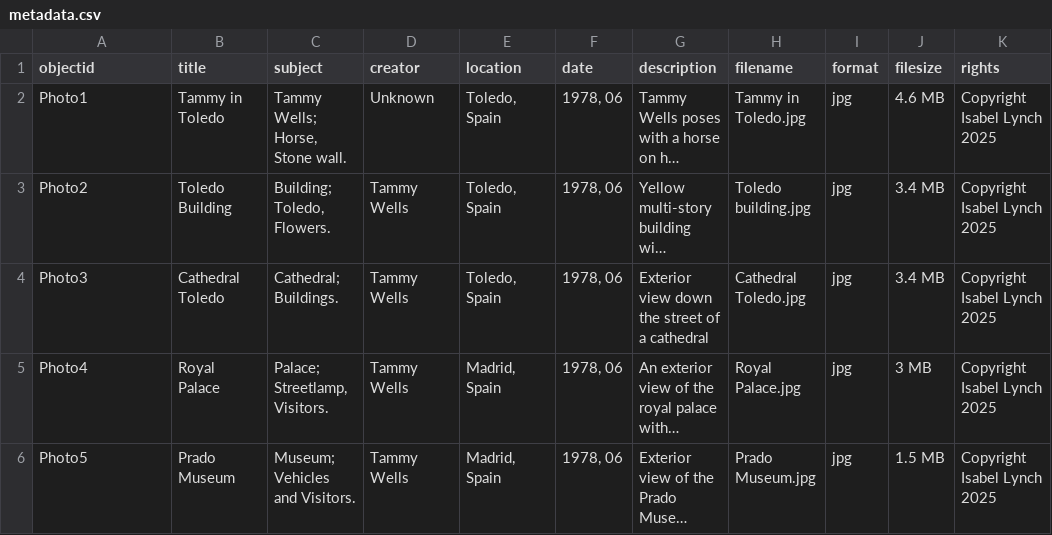
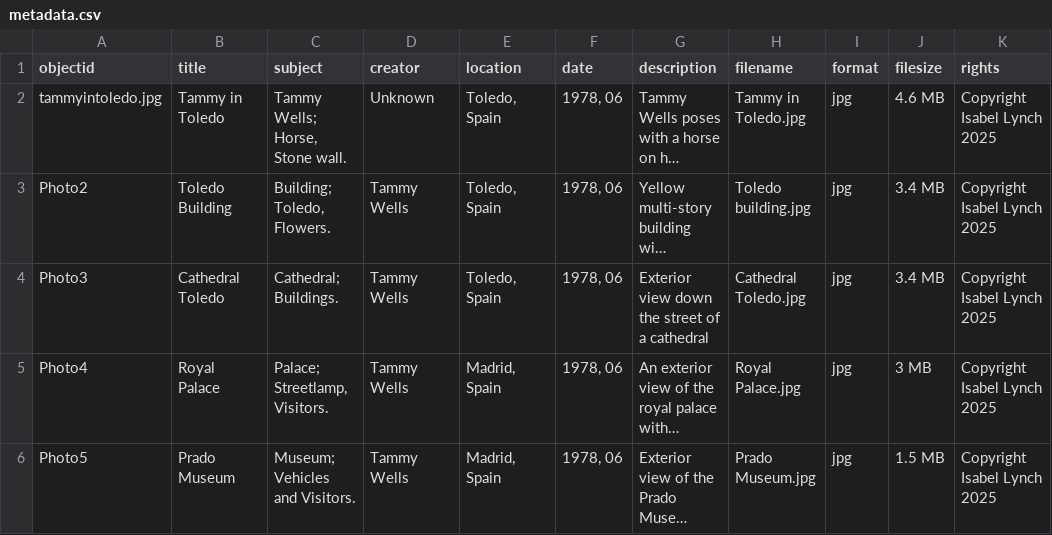
Before and after one commit to IsabelLynch3/Tammys-Trip-to-Spain, a CSV file: _data/metadata.csv, drawn as a sheet; only a part is shown; long unchanged cells end in …; the diff names each change by its address in the sheet, - before the commit and + after, or states it on an @@ line.

Commit message:
Update metadata.csv

```diff
--- a/_data/metadata.csv
+++ b/_data/metadata.csv
-A2 (objectid): Photo1
+A2 (objectid): tammyintoledo.jpg
```
